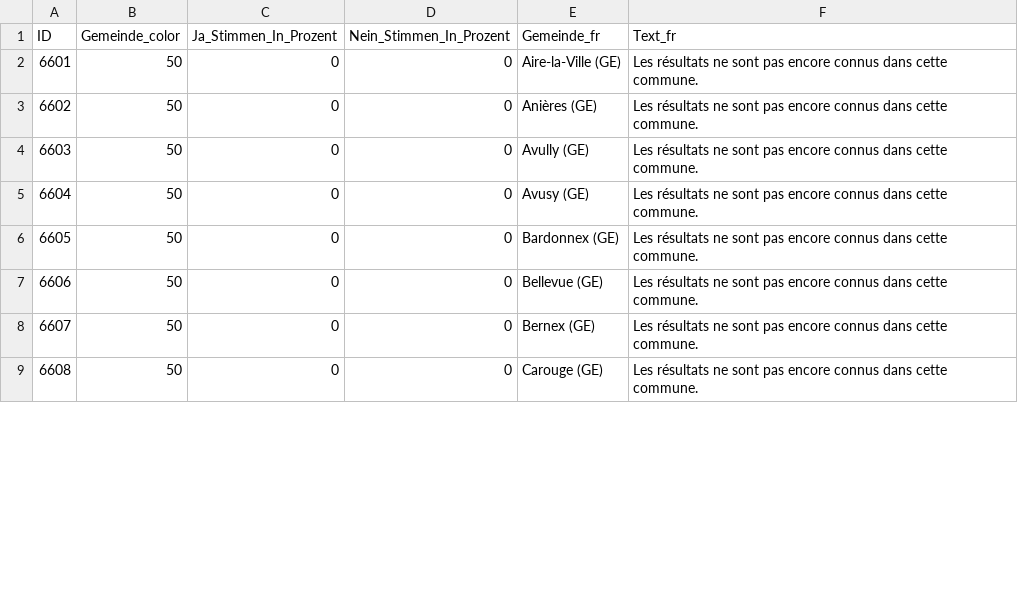
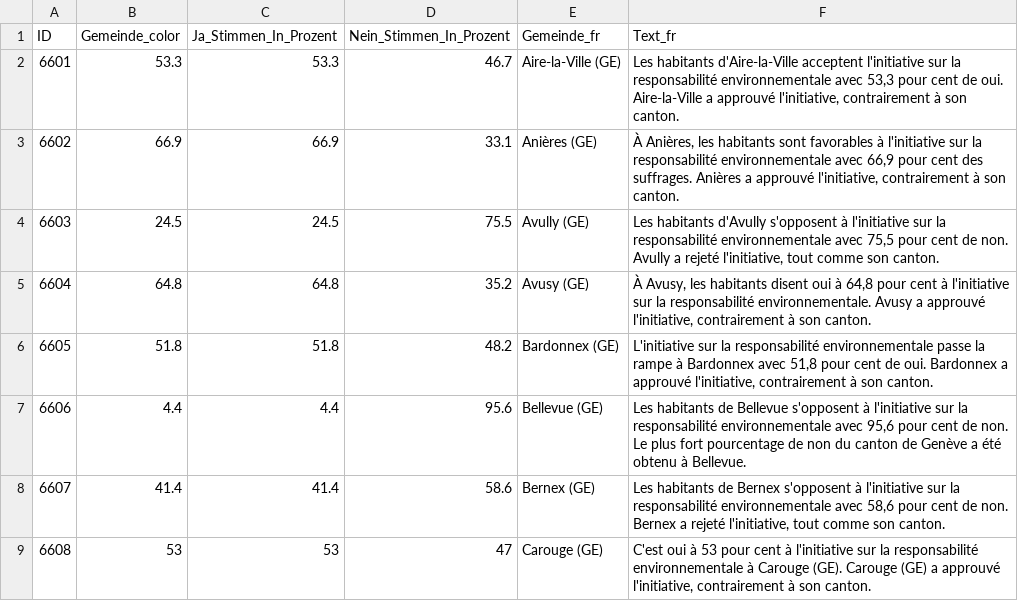
Before and after one commit to awp-finanznachrichten/lena_februar2025, a CSV file: Output_Cantons/GE_CH_Umweltverantwortung_dw_fr.csv, drawn as a sheet; only a part is shown; the diff covers the shown part only.

```diff
--- a/Output_Cantons/GE_CH_Umweltverantwortung_dw_fr.csv
+++ b/Output_Cantons/GE_CH_Umweltverantwortung_dw_fr.csv
@@ -1,9 +1,9 @@
 "ID","Gemeinde_color","Ja_Stimmen_In_Prozent","Nein_Stimmen_In_Prozent","Gemeinde_fr","Text_fr"
-6601,50,0,0,"Aire-la-Ville (GE)","Les résultats ne sont pas encore connus dans cette commune."
-6602,50,0,0,"Anières (GE)","Les résultats ne sont pas encore connus dans cette commune."
-6603,50,0,0,"Avully (GE)","Les résultats ne sont pas encore connus dans cette commune."
-6604,50,0,0,"Avusy (GE)","Les résultats ne sont pas encore connus dans cette commune."
-6605,50,0,0,"Bardonnex (GE)","Les résultats ne sont pas encore connus dans cette commune."
-6606,50,0,0,"Bellevue (GE)","Les résultats ne sont pas encore connus dans cette commune."
-6607,50,0,0,"Bernex (GE)","Les résultats ne sont pas encore connus dans cette commune."
-6608,50,0,0,"Carouge (GE)","Les résultats ne sont pas encore connus dans cette commune."
+6601,53.3,53.3,46.7,"Aire-la-Ville (GE)","Les habitants d'Aire-la-Ville acceptent l'initiative sur la responsabilité environnementale avec 53,3 pour cent de oui. Aire-la-Ville a approuvé l'initiative, contrairement à son canton."
+6602,66.9,66.9,33.1,"Anières (GE)","À Anières, les habitants sont favorables à l'initiative sur la responsabilité environnementale avec 66,9 pour cent des suffrages. Anières a approuvé l'initiative, contrairement à son canton."
+6603,24.5,24.5,75.5,"Avully (GE)","Les habitants d'Avully s'opposent à l'initiative sur la responsabilité environnementale avec 75,5 pour cent de non. Avully a rejeté l'initiative, tout comme son canton."
+6604,64.8,64.8,35.2,"Avusy (GE)","À Avusy, les habitants disent oui à 64,8 pour cent à l'initiative sur la responsabilité environnementale. Avusy a approuvé l'initiative, contrairement à son canton."
+6605,51.8,51.8,48.2,"Bardonnex (GE)","L'initiative sur la responsabilité environnementale passe la rampe à Bardonnex avec 51,8 pour cent de oui. Bardonnex a approuvé l'initiative, contrairement à son canton."
+6606,4.4,4.4,95.6,"Bellevue (GE)","Les habitants de Bellevue s'opposent à l'initiative sur la responsabilité environnementale avec 95,6 pour cent de non. Le plus fort pourcentage de non du canton de Genève a été obtenu à Bellevue."
+6607,41.4,41.4,58.6,"Bernex (GE)","Les habitants de Bernex s'opposent à l'initiative sur la responsabilité environnementale avec 58,6 pour cent de non. Bernex a rejeté l'initiative, tout comme son canton."
+6608,53,53,47,"Carouge (GE)","C'est oui à 53 pour cent à l'initiative sur la responsabilité environnementale à Carouge (GE). Carouge (GE) a approuvé l'initiative, contrairement à son canton."
```
Also changed, not shown: 148 edited cells elsewhere in this file, Output_Cantons/AR_CH_Umweltverantwortung_dw_de.csv, Output_Cantons/NE_CH_Umweltverantwortung_dw_fr.csv, 35 other files.
